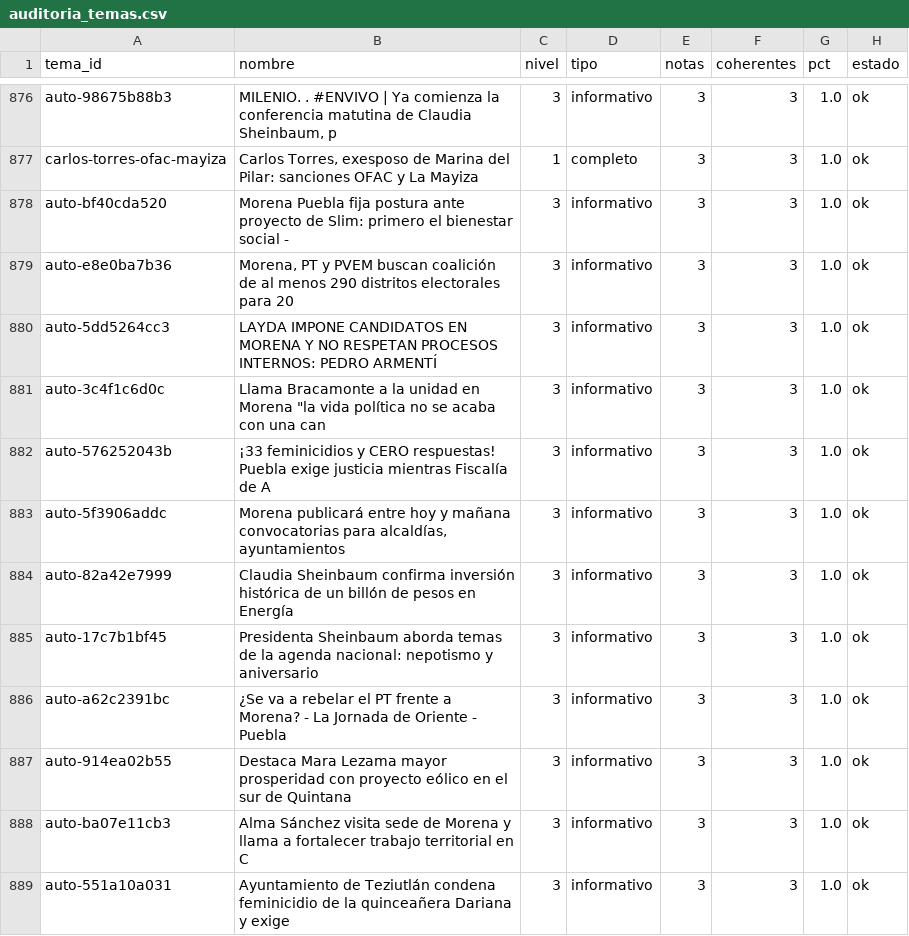
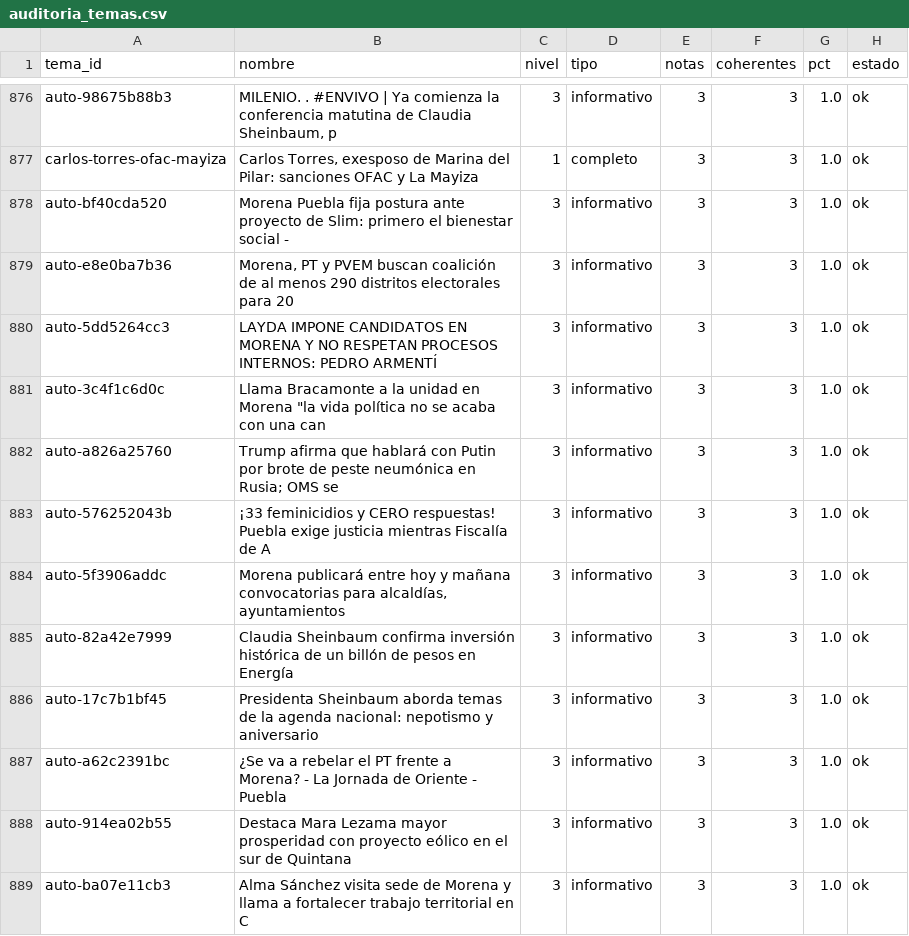
Before and after one commit to OckarLezama/ecosistema-politico, a CSV file: data/auditoria_temas.csv, drawn as a sheet; only a part is shown, gaps mark what is left out; the shorter side is filled out with more unchanged rows; the diff names each change by its address in the sheet, - before the commit and + after, or states it on an @@ line.

```diff
--- a/data/auditoria_temas.csv
+++ b/data/auditoria_temas.csv
+row 882: auto-a826a25760 | Trump afirma que hablará con Putin por brote de peste neumónica en Rusia; OMS se | 3 | informativo | 3 | 3 | 1.0 | ok
```
Also changed, not shown: data/menciones_actores_c3.csv, data/temas.csv, 3 other files.
